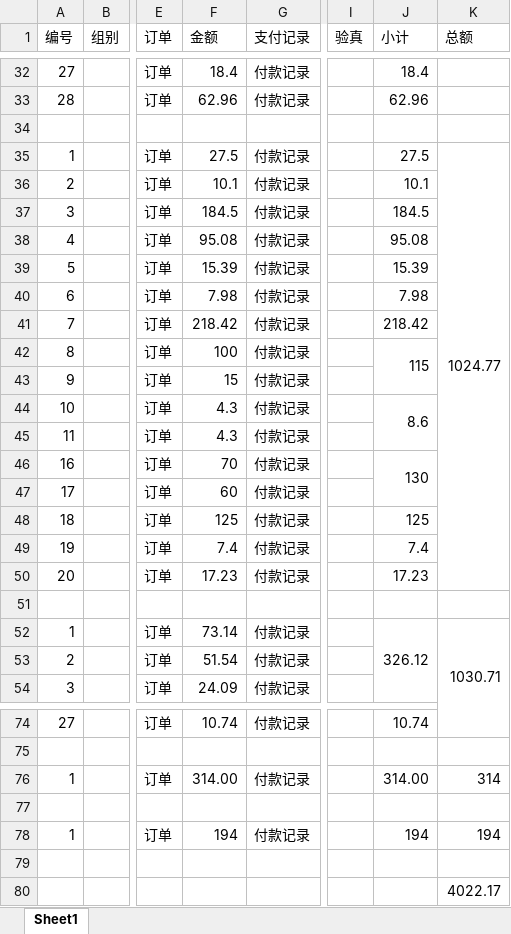
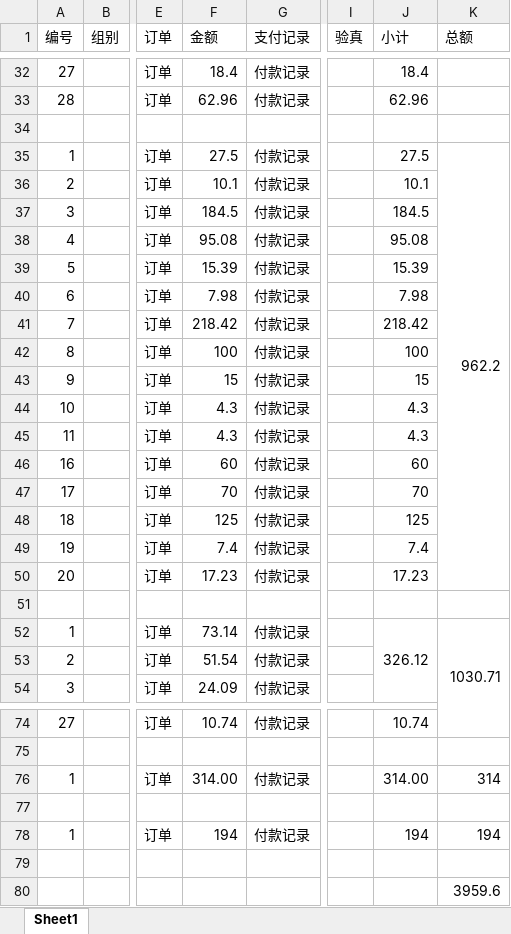
Before and after one commit to xhao79/smartcar_2024, an Excel workbook: expense/视觉组/2024-08-07/汇总表.xlsx, sheet Sheet1, drawn as a sheet; only a part is shown, gaps mark what is left out; values as stored, in another font and other column widths than the file's, no cell formats; conditional formats not drawn; the diff names each change by its address in the sheet, - before the commit and + after, or states it on an @@ line.

```diff
--- a/expense/视觉组/2024-08-07/汇总表.xlsx (sheet Sheet1)
+++ b/expense/视觉组/2024-08-07/汇总表.xlsx (sheet Sheet1)
-K35 (总额): 1024.77
+K35 (总额): 962.2
-J42 (小计): 115
+J42 (小计): 100
-J42:J43 merged
-J43 (小计): (empty)
+J43 (小计): 15
-J44 (小计): 8.6
+J44 (小计): 4.3
-J44:J45 merged
-J45 (小计): (empty)
+J45 (小计): 4.3
-F46 (金额): 70
+F46 (金额): 60
-J46 (小计): 130
+J46 (小计): 60
-J46:J47 merged
-F47 (金额): 60
+F47 (金额): 70
-J47 (小计): (empty)
+J47 (小计): 70
-K80 (总额): 4022.17
+K80 (总额): 3959.6
```
Also changed, not shown: cell formats, formulas that keep their value, 8 other files.
